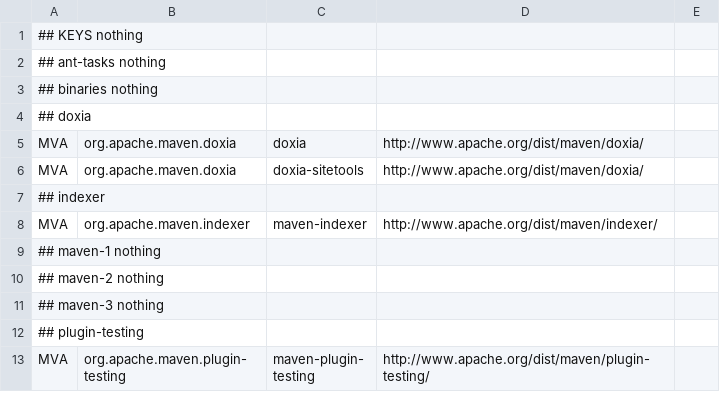
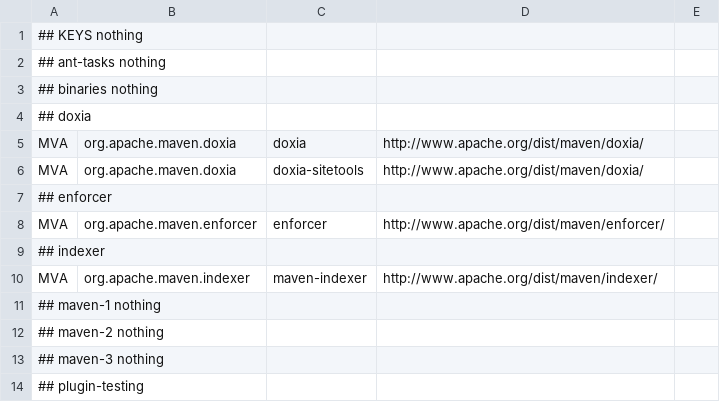
Before and after one commit to loplex/asf-maven-sandbox, a CSV file: dist-tools/dist-tool-plugin/src/main/resources/db/mavendb.csv, drawn as a sheet; only a part is shown; the shorter side is filled out with more unchanged rows.

Commit message:
added enforcer
git-svn-id: https://svn.apache.org/repos/asf/maven/sandbox/trunk@1500393 13f79535-47bb-0310-9956-ffa450edef68

```diff
--- a/dist-tools/dist-tool-plugin/src/main/resources/db/mavendb.csv
+++ b/dist-tools/dist-tool-plugin/src/main/resources/db/mavendb.csv
@@ -6,2 +6,4 @@ MVA;org.apache.maven.doxia;doxia;http://www.apache.org/dist/maven/doxia/
 MVA;org.apache.maven.doxia;doxia-sitetools;http://www.apache.org/dist/maven/doxia/
+## enforcer
+MVA;org.apache.maven.enforcer;enforcer;http://www.apache.org/dist/maven/enforcer/
 ## indexer
```
